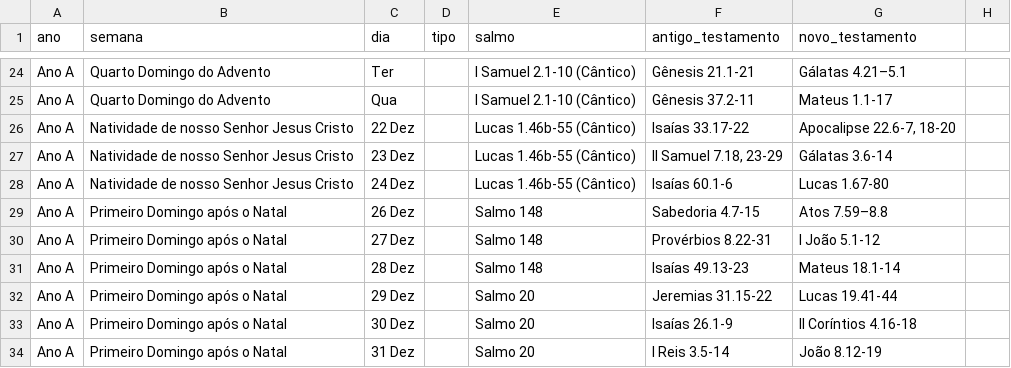
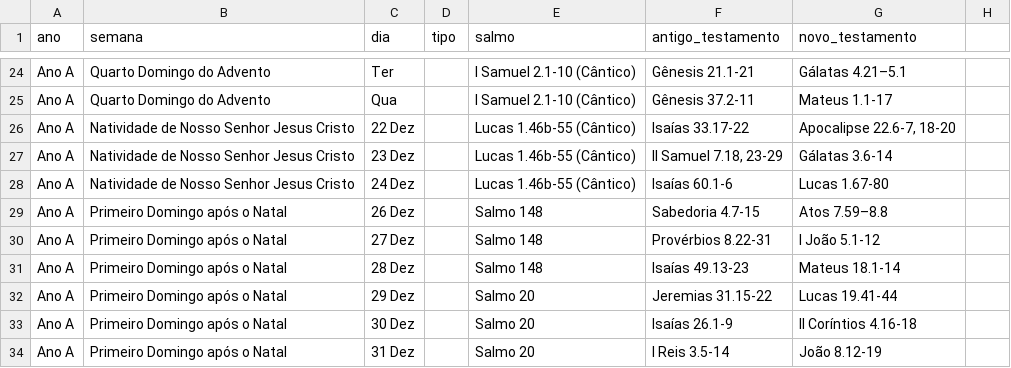
Before and after one commit to dodopok/estevao-api, a CSV file: db/seeds/prayer_books/loc_2015/data/daily_readings.csv, drawn as a sheet; only a part is shown, gaps mark what is left out.

Commit message:
feat: migrating loc_2015 celebrations to csv and fixing buggy saints and readings

```diff
--- a/db/seeds/prayer_books/loc_2015/data/daily_readings.csv
+++ b/db/seeds/prayer_books/loc_2015/data/daily_readings.csv
@@ -25,5 +25,5 @@ Ano A,Quarto Domingo do Advento,Ter,,I Samuel 2.1-10 (Cântico),Gênesis 21.1-21
 Ano A,Quarto Domingo do Advento,Qua,,I Samuel 2.1-10 (Cântico),Gênesis 37.2-11,Mateus 1.1-17
-Ano A,Natividade de nosso Senhor Jesus Cristo,22 Dez,,Lucas 1.46b-55 (Cântico),Isaías 33.17-22,"Apocalipse 22.6-7, 18-20"
-Ano A,Natividade de nosso Senhor Jesus Cristo,23 Dez,,Lucas 1.46b-55 (Cântico),"II Samuel 7.18, 23-29",Gálatas 3.6-14
-Ano A,Natividade de nosso Senhor Jesus Cristo,24 Dez,,Lucas 1.46b-55 (Cântico),Isaías 60.1-6,Lucas 1.67-80
+Ano A,Natividade de Nosso Senhor Jesus Cristo,22 Dez,,Lucas 1.46b-55 (Cântico),Isaías 33.17-22,"Apocalipse 22.6-7, 18-20"
+Ano A,Natividade de Nosso Senhor Jesus Cristo,23 Dez,,Lucas 1.46b-55 (Cântico),"II Samuel 7.18, 23-29",Gálatas 3.6-14
+Ano A,Natividade de Nosso Senhor Jesus Cristo,24 Dez,,Lucas 1.46b-55 (Cântico),Isaías 60.1-6,Lucas 1.67-80
 Ano A,Primeiro Domingo após o Natal,26 Dez,,Salmo 148,Sabedoria 4.7-15,Atos 7.59–8.8
```
Also changed, not shown: 27 other files.
